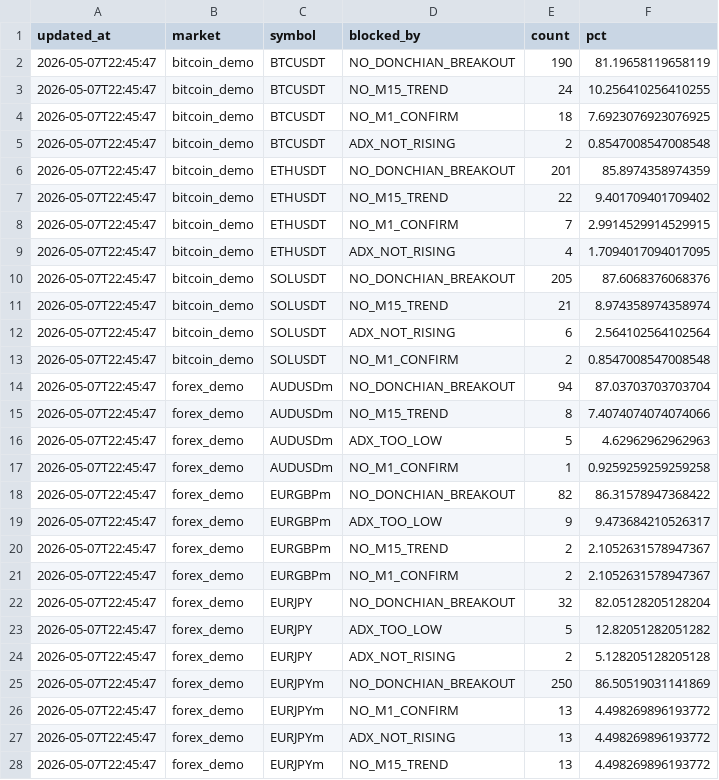
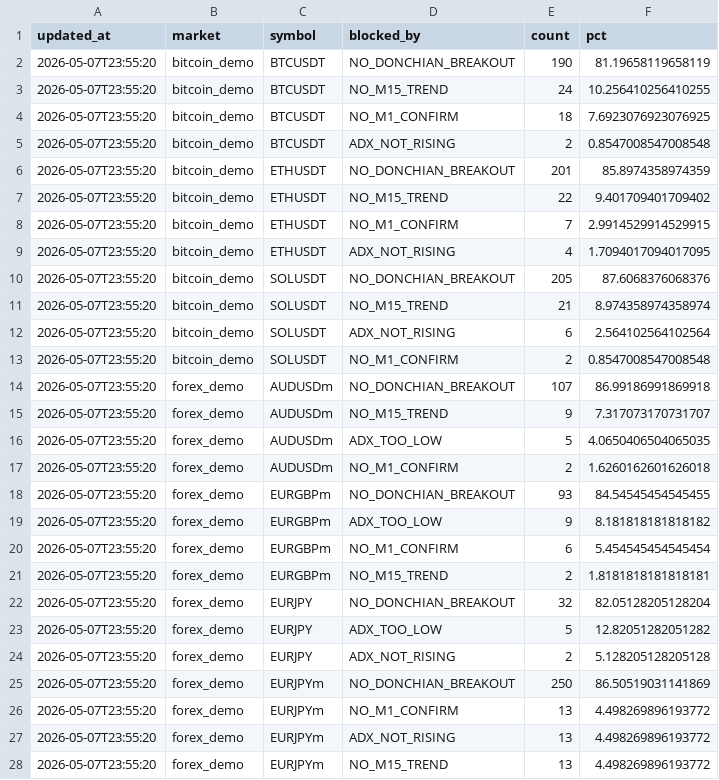
Before and after one commit to watchara-ios/auto-bot-trade, a CSV file: logs/demo_testcase_summary.csv, drawn as a sheet; only a part is shown; the diff covers the shown part only.

Commit message:
data

```diff
--- a/logs/demo_testcase_summary.csv
+++ b/logs/demo_testcase_summary.csv
@@ -1,28 +1,28 @@
 updated_at,market,symbol,blocked_by,count,pct
-2026-05-07T22:45:47,bitcoin_demo,BTCUSDT,NO_DONCHIAN_BREAKOUT,190,81.19658119658119
-2026-05-07T22:45:47,bitcoin_demo,BTCUSDT,NO_M15_TREND,24,10.256410256410255
-2026-05-07T22:45:47,bitcoin_demo,BTCUSDT,NO_M1_CONFIRM,18,7.6923076923076925
-2026-05-07T22:45:47,bitcoin_demo,BTCUSDT,ADX_NOT_RISING,2,0.8547008547008548
-2026-05-07T22:45:47,bitcoin_demo,ETHUSDT,NO_DONCHIAN_BREAKOUT,201,85.8974358974359
-2026-05-07T22:45:47,bitcoin_demo,ETHUSDT,NO_M15_TREND,22,9.401709401709402
-2026-05-07T22:45:47,bitcoin_demo,ETHUSDT,NO_M1_CONFIRM,7,2.9914529914529915
-2026-05-07T22:45:47,bitcoin_demo,ETHUSDT,ADX_NOT_RISING,4,1.7094017094017095
-2026-05-07T22:45:47,bitcoin_demo,SOLUSDT,NO_DONCHIAN_BREAKOUT,205,87.6068376068376
-2026-05-07T22:45:47,bitcoin_demo,SOLUSDT,NO_M15_TREND,21,8.974358974358974
-2026-05-07T22:45:47,bitcoin_demo,SOLUSDT,ADX_NOT_RISING,6,2.564102564102564
-2026-05-07T22:45:47,bitcoin_demo,SOLUSDT,NO_M1_CONFIRM,2,0.8547008547008548
-2026-05-07T22:45:47,forex_demo,AUDUSDm,NO_DONCHIAN_BREAKOUT,94,87.03703703703704
-2026-05-07T22:45:47,forex_demo,AUDUSDm,NO_M15_TREND,8,7.4074074074074066
-2026-05-07T22:45:47,forex_demo,AUDUSDm,ADX_TOO_LOW,5,4.62962962962963
-2026-05-07T22:45:47,forex_demo,AUDUSDm,NO_M1_CONFIRM,1,0.9259259259259258
-2026-05-07T22:45:47,forex_demo,EURGBPm,NO_DONCHIAN_BREAKOUT,82,86.31578947368422
-2026-05-07T22:45:47,forex_demo,EURGBPm,ADX_TOO_LOW,9,9.473684210526317
-2026-05-07T22:45:47,forex_demo,EURGBPm,NO_M15_TREND,2,2.1052631578947367
-2026-05-07T22:45:47,forex_demo,EURGBPm,NO_M1_CONFIRM,2,2.1052631578947367
-2026-05-07T22:45:47,forex_demo,EURJPY,NO_DONCHIAN_BREAKOUT,32,82.05128205128204
-2026-05-07T22:45:47,forex_demo,EURJPY,ADX_TOO_LOW,5,12.82051282051282
-2026-05-07T22:45:47,forex_demo,EURJPY,ADX_NOT_RISING,2,5.128205128205128
-2026-05-07T22:45:47,forex_demo,EURJPYm,NO_DONCHIAN_BREAKOUT,250,86.50519031141869
-2026-05-07T22:45:47,forex_demo,EURJPYm,NO_M1_CONFIRM,13,4.498269896193772
-2026-05-07T22:45:47,forex_demo,EURJPYm,ADX_NOT_RISING,13,4.498269896193772
-2026-05-07T22:45:47,forex_demo,EURJPYm,NO_M15_TREND,13,4.498269896193772
+2026-05-07T23:55:20,bitcoin_demo,BTCUSDT,NO_DONCHIAN_BREAKOUT,190,81.19658119658119
+2026-05-07T23:55:20,bitcoin_demo,BTCUSDT,NO_M15_TREND,24,10.256410256410255
+2026-05-07T23:55:20,bitcoin_demo,BTCUSDT,NO_M1_CONFIRM,18,7.6923076923076925
+2026-05-07T23:55:20,bitcoin_demo,BTCUSDT,ADX_NOT_RISING,2,0.8547008547008548
+2026-05-07T23:55:20,bitcoin_demo,ETHUSDT,NO_DONCHIAN_BREAKOUT,201,85.8974358974359
+2026-05-07T23:55:20,bitcoin_demo,ETHUSDT,NO_M15_TREND,22,9.401709401709402
+2026-05-07T23:55:20,bitcoin_demo,ETHUSDT,NO_M1_CONFIRM,7,2.9914529914529915
+2026-05-07T23:55:20,bitcoin_demo,ETHUSDT,ADX_NOT_RISING,4,1.7094017094017095
+2026-05-07T23:55:20,bitcoin_demo,SOLUSDT,NO_DONCHIAN_BREAKOUT,205,87.6068376068376
+2026-05-07T23:55:20,bitcoin_demo,SOLUSDT,NO_M15_TREND,21,8.974358974358974
+2026-05-07T23:55:20,bitcoin_demo,SOLUSDT,ADX_NOT_RISING,6,2.564102564102564
+2026-05-07T23:55:20,bitcoin_demo,SOLUSDT,NO_M1_CONFIRM,2,0.8547008547008548
+2026-05-07T23:55:20,forex_demo,AUDUSDm,NO_DONCHIAN_BREAKOUT,107,86.99186991869918
+2026-05-07T23:55:20,forex_demo,AUDUSDm,NO_M15_TREND,9,7.317073170731707
+2026-05-07T23:55:20,forex_demo,AUDUSDm,ADX_TOO_LOW,5,4.0650406504065035
+2026-05-07T23:55:20,forex_demo,AUDUSDm,NO_M1_CONFIRM,2,1.6260162601626018
+2026-05-07T23:55:20,forex_demo,EURGBPm,NO_DONCHIAN_BREAKOUT,93,84.54545454545455
+2026-05-07T23:55:20,forex_demo,EURGBPm,ADX_TOO_LOW,9,8.181818181818182
+2026-05-07T23:55:20,forex_demo,EURGBPm,NO_M1_CONFIRM,6,5.454545454545454
+2026-05-07T23:55:20,forex_demo,EURGBPm,NO_M15_TREND,2,1.8181818181818181
+2026-05-07T23:55:20,forex_demo,EURJPY,NO_DONCHIAN_BREAKOUT,32,82.05128205128204
+2026-05-07T23:55:20,forex_demo,EURJPY,ADX_TOO_LOW,5,12.82051282051282
+2026-05-07T23:55:20,forex_demo,EURJPY,ADX_NOT_RISING,2,5.128205128205128
+2026-05-07T23:55:20,forex_demo,EURJPYm,NO_DONCHIAN_BREAKOUT,250,86.50519031141869
+2026-05-07T23:55:20,forex_demo,EURJPYm,NO_M1_CONFIRM,13,4.498269896193772
+2026-05-07T23:55:20,forex_demo,EURJPYm,ADX_NOT_RISING,13,4.498269896193772
+2026-05-07T23:55:20,forex_demo,EURJPYm,NO_M15_TREND,13,4.498269896193772
```
Also changed, not shown: 1 added row, 1 removed row and 73 edited cells elsewhere in this file, 6 other files.
